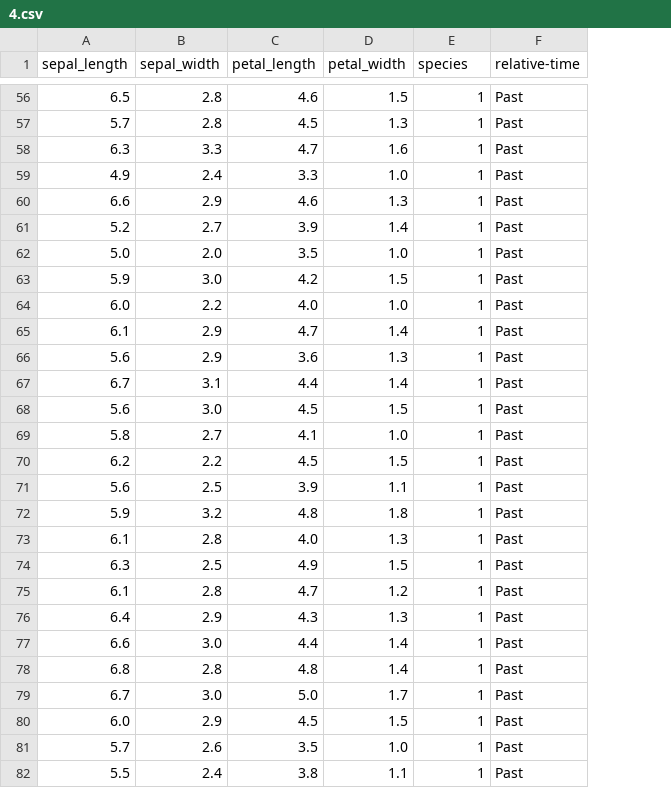
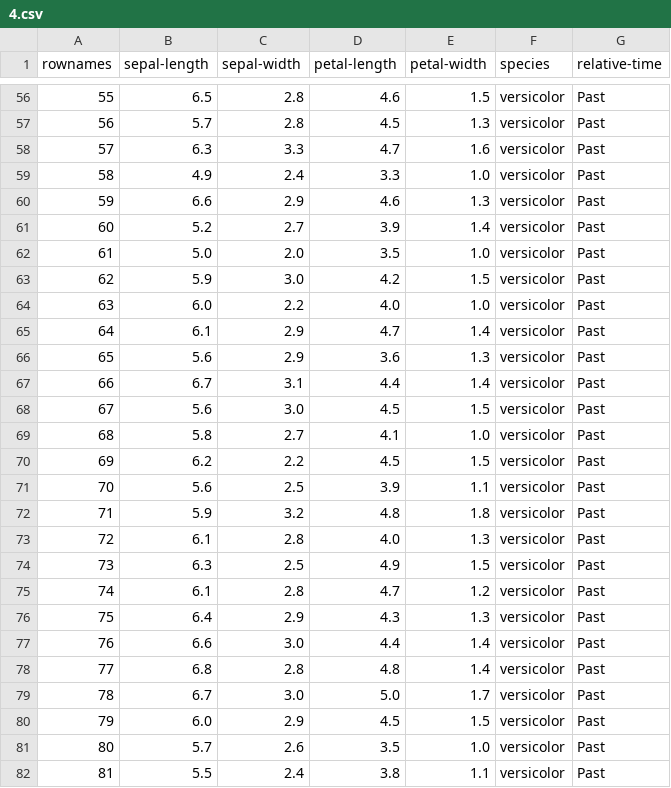
Before and after one commit to scicloj/hanamicloth, a CSV file: docs/hanamicloth.walkthrough_files/4.csv, drawn as a sheet; only a part is shown, gaps mark what is left out; addresses are those after the commit; the diff covers the shown part only; the diff names each change by its address in the sheet, - before the commit and + after, or states it on an @@ line.

```diff
--- a/docs/hanamicloth.walkthrough_files/4.csv
+++ b/docs/hanamicloth.walkthrough_files/4.csv
+column A (rownames), rows 56-82: 55 | 56 | 57 | 58 | 59 | 60 | 61 | 62 | 63 | 64 | 65 | 66 | 67 | 68 | 69 | 70 | 71 | 72 | 73 | 74 | 75 | 76 | 77 | 78 | 79 | 80 | 81
-B1: sepal_length
+B1: sepal-length
-C1: sepal_width
+C1: sepal-width
-D1: petal_length
+D1: petal-length
-E1: petal_width
+E1: petal-width
-F56:F82 (species): 1
+F56:F82 (species): versicolor
```
Also changed, not shown: 123 edited cells elsewhere in this file, docs/hanamicloth.walkthrough_files/0.csv, docs/hanamicloth.walkthrough_files/3.csv, 9 other files.
